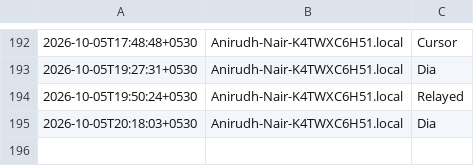
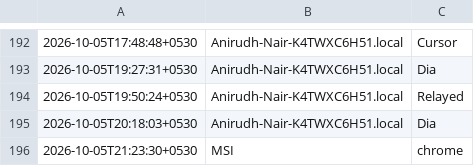
Before and after one commit to anirnair/daymeter, a TSV file: dashboard/foreground-samples.tsv, drawn as a sheet; only a part is shown, gaps mark what is left out.

```diff
--- a/dashboard/foreground-samples.tsv
+++ b/dashboard/foreground-samples.tsv
@@ -195 +195,2 @@
 2026-10-05T20:18:03+0530	Anirudh-Nair-K4TWXC6H51.local	Dia
+2026-10-05T21:23:30+0530	MSI	chrome
```
Also changed, not shown: dashboard/public/foreground-samples.tsv, foreground-samples.tsv, 5 other files.
